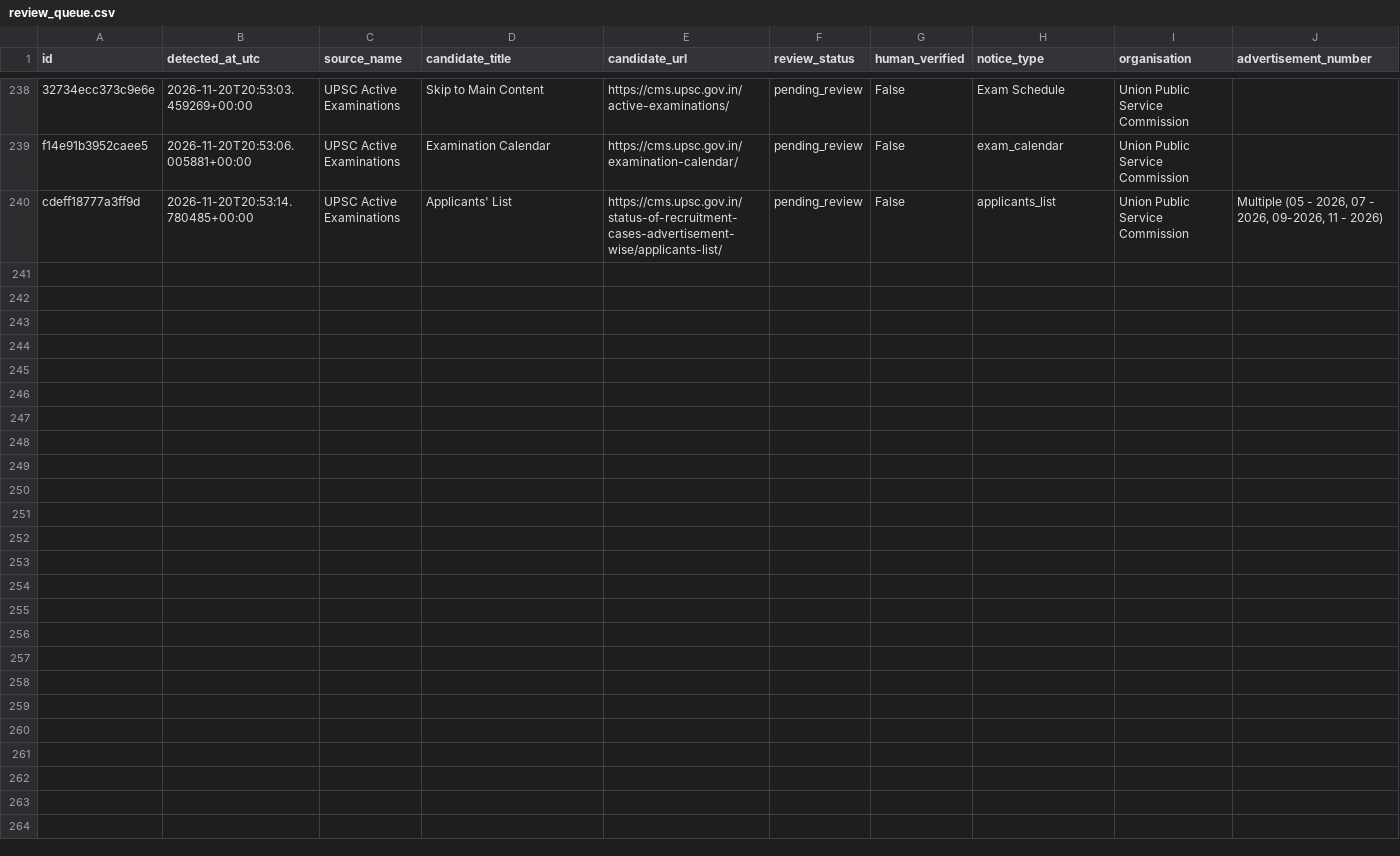
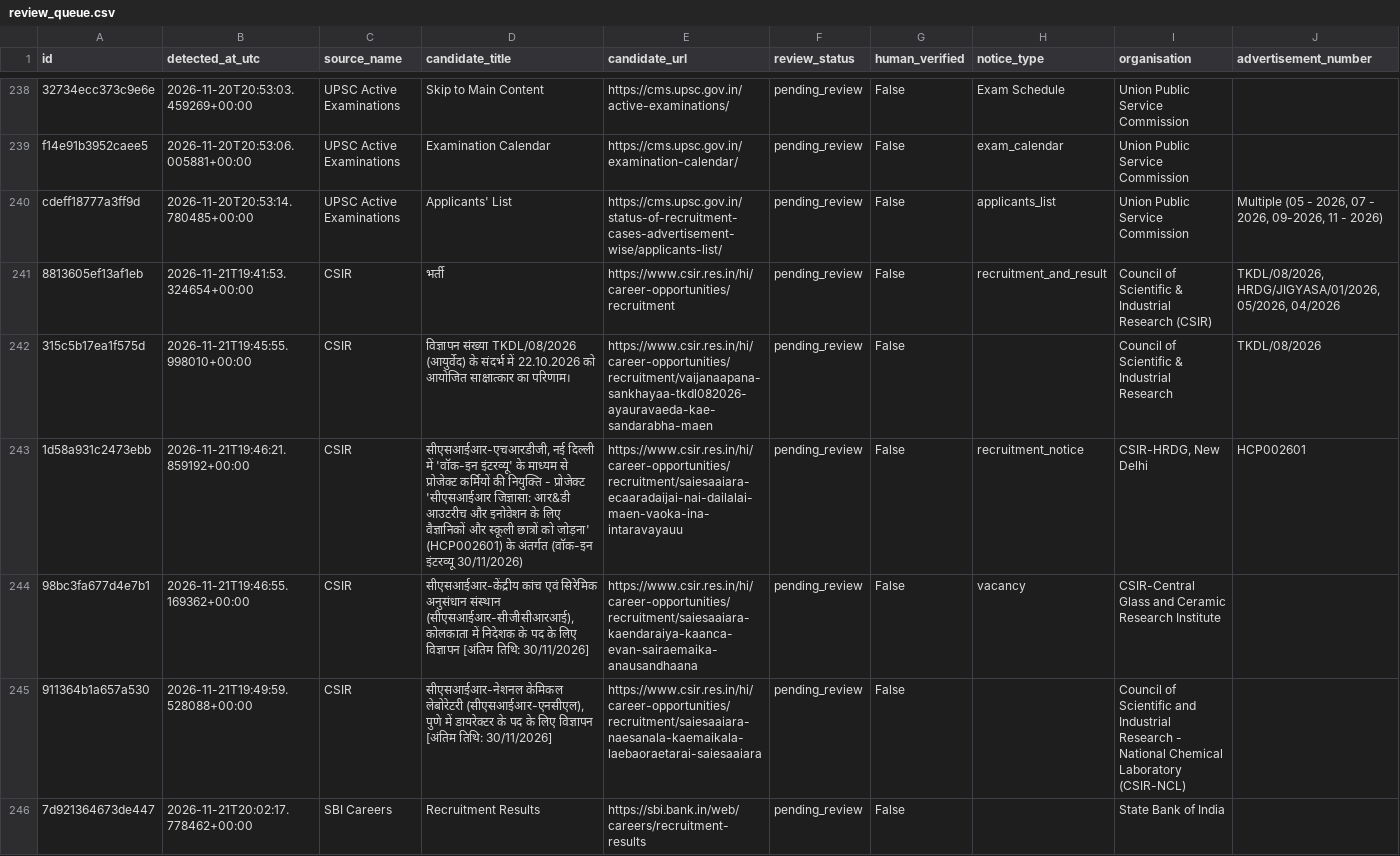
Before and after one commit to ankitvrsharma/government-job-alert, a CSV file: data/review_queue.csv, drawn as a sheet; only a part is shown, gaps mark what is left out; rows hold the shown columns only; the diff names each change by its address in the sheet, - before the commit and + after, or states it on an @@ line.

```diff
--- a/data/review_queue.csv
+++ b/data/review_queue.csv
+row 241: 8813605ef13af1eb | 2026-11-21T19:41:53.324654+00:00 | CSIR | भर्ती | https://www.csir.res.in/hi/career-opportunities/recruitment | pending_review | False | recruitment_and_result | Council of Scientific & Industrial Research (CSIR) | TKDL/08/2026, HRDG/JIGYASA/01/2026, 05/2026, 04/2026
+row 242: 315c5b17ea1f575d | 2026-11-21T19:45:55.998010+00:00 | CSIR | विज्ञापन संख्या TKDL/08/2026 (आयुर्वेद) के संदर्भ में 22.10.2026 को आयोजित साक्षात्कार का परिणाम। | https://www.csir.res.in/hi/career-opportunities/recruitment/vaijanaapana-sankhayaa-tkdl082026-ayauravaeda-kae-sandarabha-maen | pending_review | False |  | Council of Scientific & Industrial Research | TKDL/08/2026
+row 243: 1d58a931c2473ebb | 2026-11-21T19:46:21.859192+00:00 | CSIR | सीएसआईआर-एचआरडीजी, नई दिल्ली में 'वॉक-इन इंटरव्यू' के माध्यम से प्रोजेक्ट कर्मियों की नियुक्ति - प्रोजेक्ट 'सीएसआईआर जिज्ञासा: आर&डी आउटरीच और इनोवेशन के लिए वैज्ञानिकों और स्कूली छात्रों को जोड़ना' (HCP002601) के अंतर्गत (वॉक-इन इंटरव्यू 30/11/2026) | https://www.csir.res.in/hi/career-opportunities/recruitment/saiesaaiara-ecaaradaijai-nai-dailalai-maen-vaoka-ina-intaravayauu | pending_review | False | recruitment_notice | CSIR-HRDG, New Delhi | HCP002601
+row 244: 98bc3fa677d4e7b1 | 2026-11-21T19:46:55.169362+00:00 | CSIR | सीएसआईआर-केंद्रीय कांच एवं सिरेमिक अनुसंधान संस्थान (सीएसआईआर-सीजीसीआरआई), कोलकाता में निदेशक के पद के लिए विज्ञापन [अंतिम तिथि: 30/11/2026] | https://www.csir.res.in/hi/career-opportunities/recruitment/saiesaaiara-kaendaraiya-kaanca-evan-sairaemaika-anausandhaana | pending_review | False | vacancy | CSIR-Central Glass and Ceramic Research Institute
+row 245: 911364b1a657a530 | 2026-11-21T19:49:59.528088+00:00 | CSIR | सीएसआईआर-नेशनल केमिकल लेबोरेटरी (सीएसआईआर-एनसीएल), पुणे में डायरेक्टर के पद के लिए विज्ञापन [अंतिम तिथि: 30/11/2026] | https://www.csir.res.in/hi/career-opportunities/recruitment/saiesaaiara-naesanala-kaemaikala-laebaoraetarai-saiesaaiara | pending_review | False |  | Council of Scientific and Industrial Research - National Chemical Laboratory (CSIR-NCL)
+row 246: 7d921364673de447 | 2026-11-21T20:02:17.778462+00:00 | SBI Careers | Recruitment Results | https://sbi.bank.in/web/careers/recruitment-results | pending_review | False |  | State Bank of India
```
Also changed, not shown: 3 other files.
